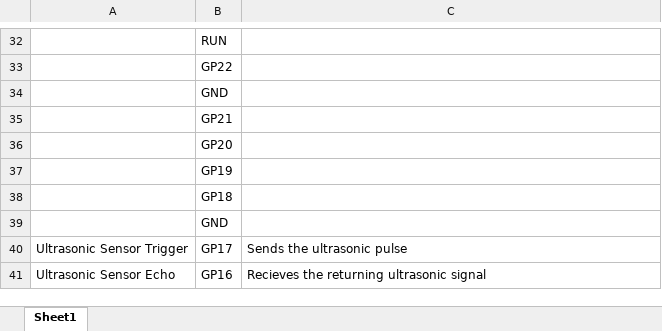
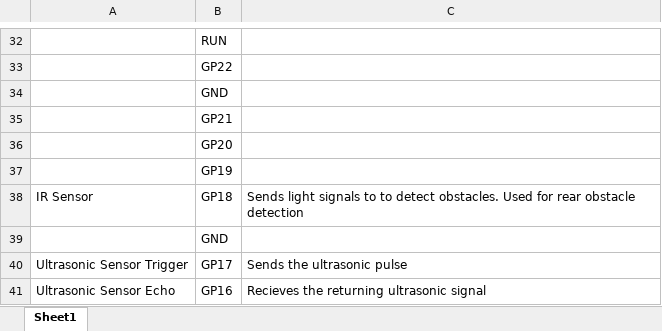
Before and after one commit to amandadif/pico-rc-car, an Excel workbook: Design/PicoPinoutInfo.xlsx, sheet Sheet1, drawn as a sheet; only a part is shown, gaps mark what is left out; values as stored, in another font and other column widths than the file's, no borders; charts and pictures not drawn; removed rows and columns are numbered as before the commit, all else as after; the diff names each change by its address in the sheet, - before the commit and + after, or states it on an @@ line.

Commit message:
Changed stop distance for ultrasonic from 30 to 50 cm, also attempted to implement an IR sensor for the rear(having issues)

```diff
--- a/Design/PicoPinoutInfo.xlsx (sheet Sheet1)
+++ b/Design/PicoPinoutInfo.xlsx (sheet Sheet1)
-row 38:  | GP18
+row 38: IR Sensor | GP18 | Sends light signals to to detect obstacles. Used for rear obstacle detection
```
Also changed, not shown: 2 other files.
